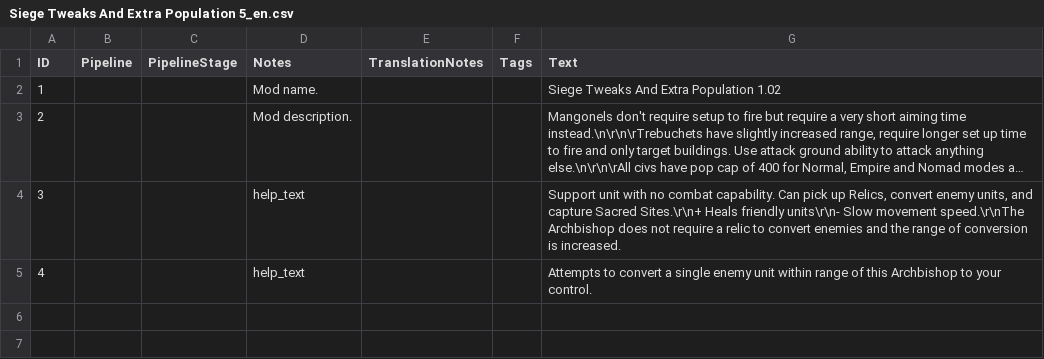
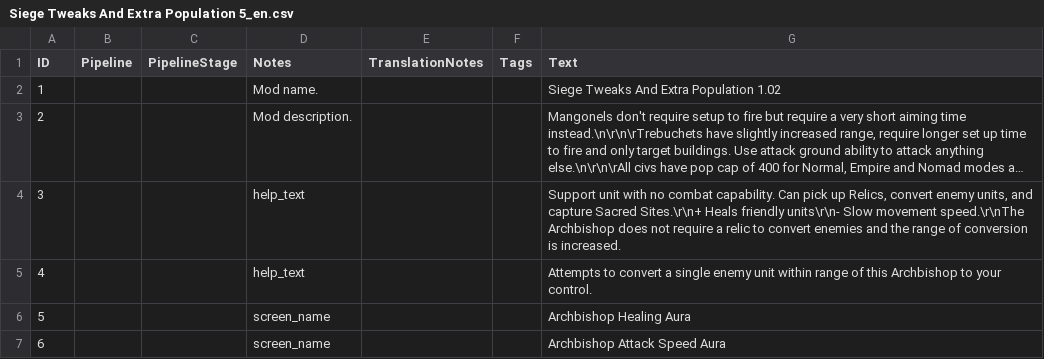
Before and after one commit to JamesLDeveloper/MangonelMod, a CSV file: assets/locdb/Siege Tweaks And Extra Population 5_en.csv, drawn as a sheet; long unchanged cells end in …; the diff names each change by its address in the sheet, - before the commit and + after, or states it on an @@ line.

```diff
--- a/assets/locdb/Siege Tweaks And Extra Population 5_en.csv
+++ b/assets/locdb/Siege Tweaks And Extra Population 5_en.csv
+row 6: 5 |  |  | screen_name |  |  | Archbishop Healing Aura
+row 7: 6 |  |  | screen_name |  |  | Archbishop Attack Speed Aura
```
Also changed, not shown: 22 other files.
